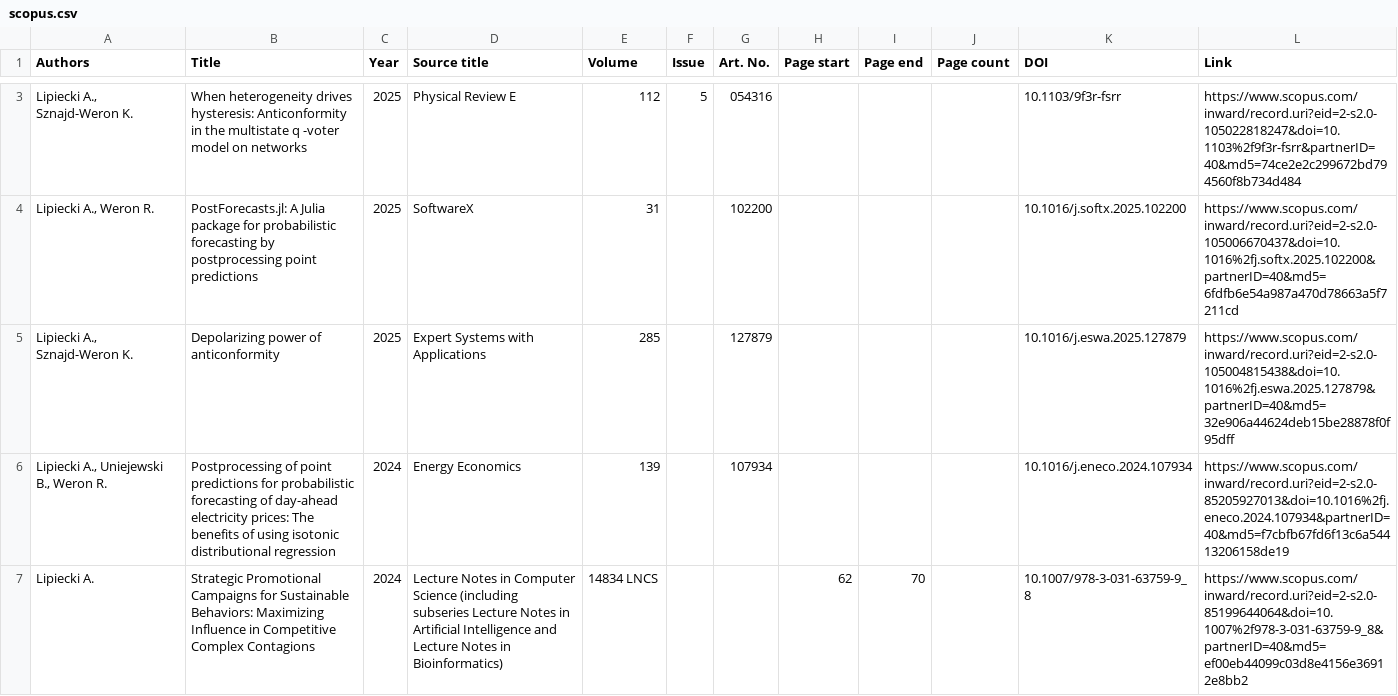
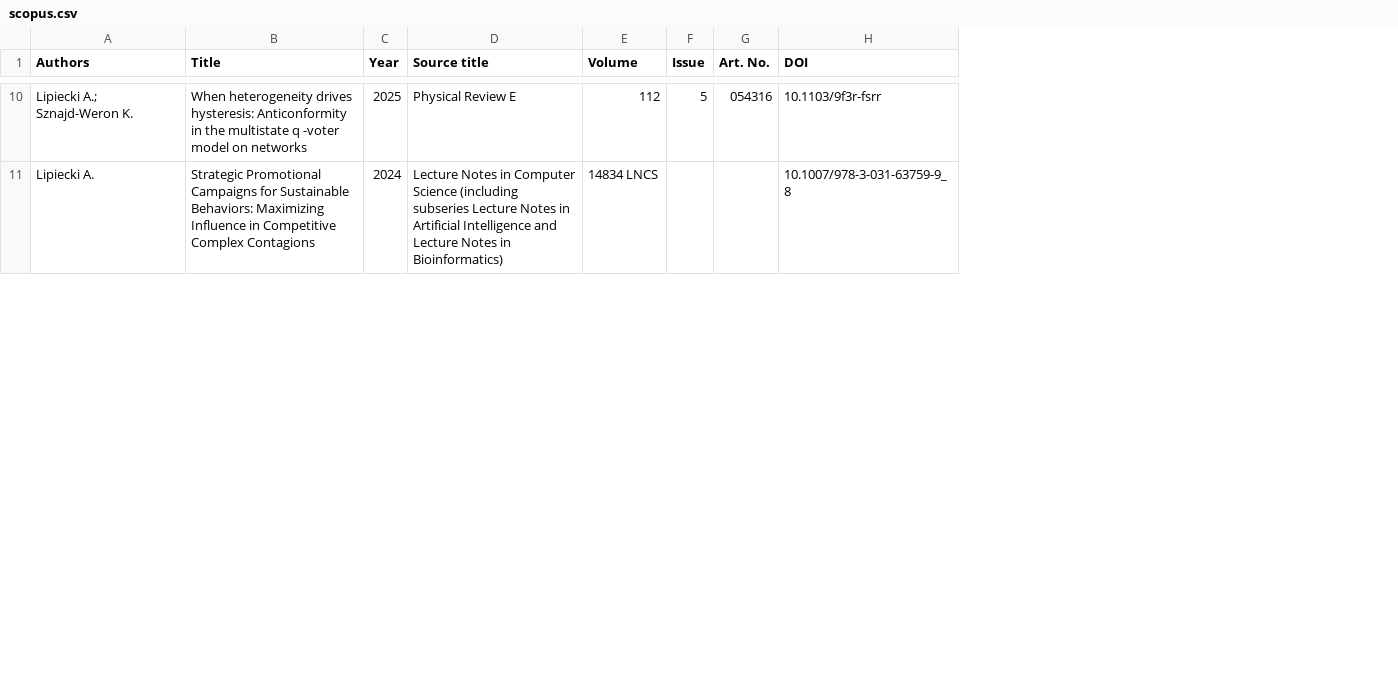
Before and after one commit to lipiecki/lipiecki.github.io, a CSV file: content/scopus.csv, drawn as a sheet; only a part is shown, gaps mark what is left out; removed rows and columns are numbered as before the commit, all else as after; the diff covers the shown part only; the diff names each change by its address in the sheet, - before the commit and + after, or states it on an @@ line.

```diff
--- a/content/scopus.csv
+++ b/content/scopus.csv
-column H (Page start), row 7: 62
-column I (Page end), row 7: 70
-column J (Page count), empty
-column L (Link), row 3: https://www.scopus.com/inward/record.uri?eid=2-s2.0-105022818247&doi=10.1103%2f9f3r-fsrr&partnerID=40&md5=74ce2e2c299672bd794560f8b734d484; row 7: https://www.scopus.com/inward/record.uri?eid=2-s2.0-85199644064&doi=10.1007%2f978-3-031-63759-9_8&partnerID=40&md5=ef00eb44099c03d8e4156e36912e8bb2
-A10 (Authors): Lipiecki A., Sznajd-Weron K.
+A10 (Authors): Lipiecki A.; Sznajd-Weron K.
-row 4: Lipiecki A., Weron R. | PostForecasts.jl: A Julia package for probabilistic forecasting by postprocessing point predictions | 2025 | SoftwareX | 31 |  | 102200 |  |  |  | 10.1016/j.softx.2025.102200 | https://www.scopus.com/inward/record.uri?eid=2-s2.0-105006670437&doi=10.1016%2fj.softx.2025.102200&partnerID=40&md5=6fdfb6e54a987a470d78663a5f7211cd
-row 5: Lipiecki A., Sznajd-Weron K. | Depolarizing power of anticonformity | 2025 | Expert Systems with Applications | 285 |  | 127879 |  |  |  | 10.1016/j.eswa.2025.127879 | https://www.scopus.com/inward/record.uri?eid=2-s2.0-105004815438&doi=10.1016%2fj.eswa.2025.127879&partnerID=40&md5=32e906a44624deb15be28878f0f95dff
-row 6: Lipiecki A., Uniejewski B., Weron R. | Postprocessing of point predictions for probabilistic forecasting of day-ahead electricity prices: The benefits of using isotonic distributional regression | 2024 | Energy Economics | 139 |  | 107934 |  |  |  | 10.1016/j.eneco.2024.107934 | https://www.scopus.com/inward/record.uri?eid=2-s2.0-85205927013&doi=10.1016%2fj.eneco.2024.107934&partnerID=40&md5=f7cbfb67fd6f13c6a54413206158de19
```
Also changed, not shown: 7 added rows, 2 removed rows and 2 edited cells elsewhere in this file, 4 other files.
